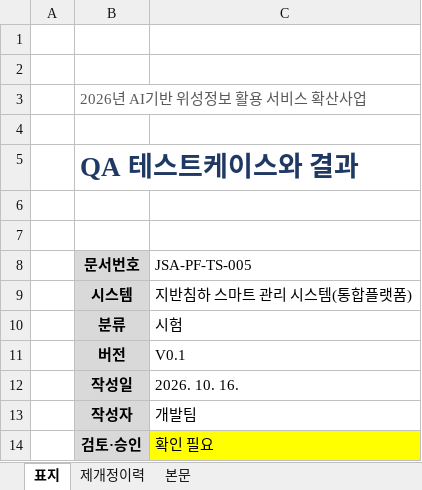
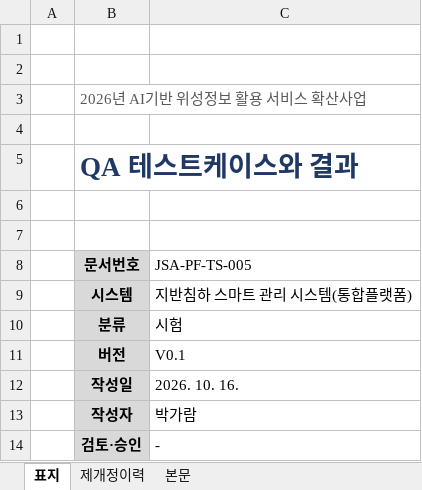
Before and after one commit to garam-park/inp-devops, an Excel workbook: .ai-workflow/work/tasks/현장방문대비/30 관리 산출물/개발/JSA-PF-TS-005_QA 테스트케이스와 결과.xlsx, sheet 표지, drawn as a sheet; values as stored, in another font and other column widths than the file's, no borders; the diff names each change by its address in the sheet, - before the commit and + after, or states it on an @@ line.

```diff
--- a/.ai-workflow/work/tasks/현장방문대비/30 관리 산출물/개발/JSA-PF-TS-005_QA 테스트케이스와 결과.xlsx (sheet 표지)
+++ b/.ai-workflow/work/tasks/현장방문대비/30 관리 산출물/개발/JSA-PF-TS-005_QA 테스트케이스와 결과.xlsx (sheet 표지)
-C13 (JSA-PF-TS-005): 개발팀
+C13 (JSA-PF-TS-005): 박가람
-C14 (JSA-PF-TS-005): 확인 필요
+C14 (JSA-PF-TS-005): -
-C14 fill: #FFFF00
+C14 fill: none
```
Also changed, not shown: sheet 본문, sheet 제개정이력, .ai-workflow/work/tasks/현장방문대비/30 관리 산출물/개발/JSA-CM-CT-002_통제항목 갭 분석.xlsx, 20 other files.
